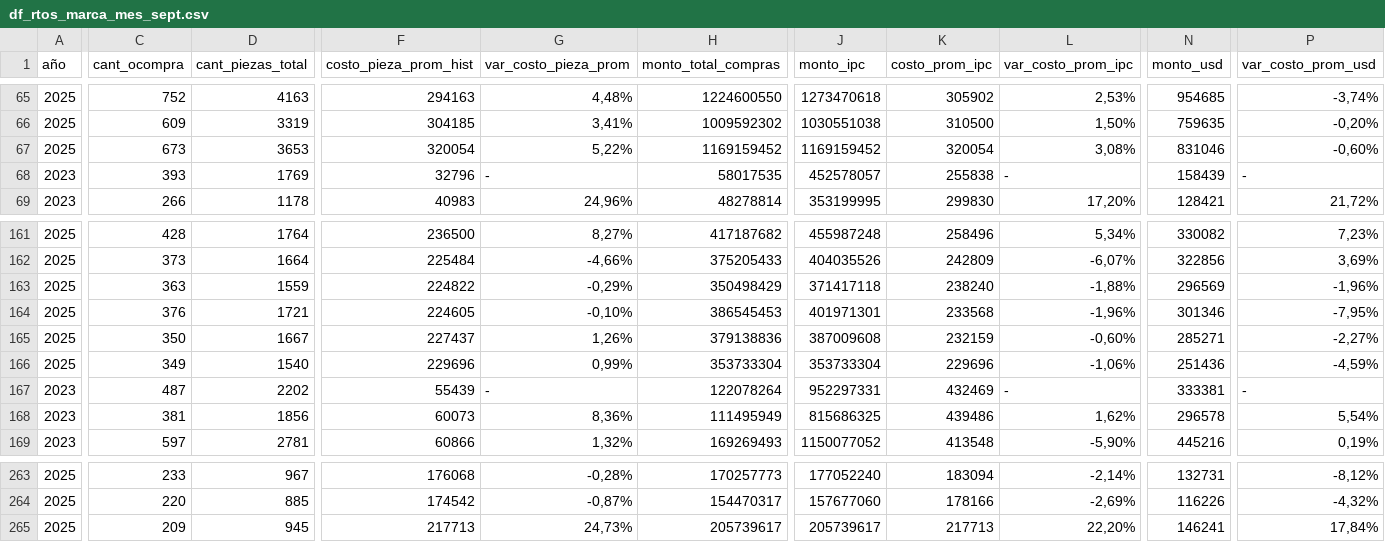
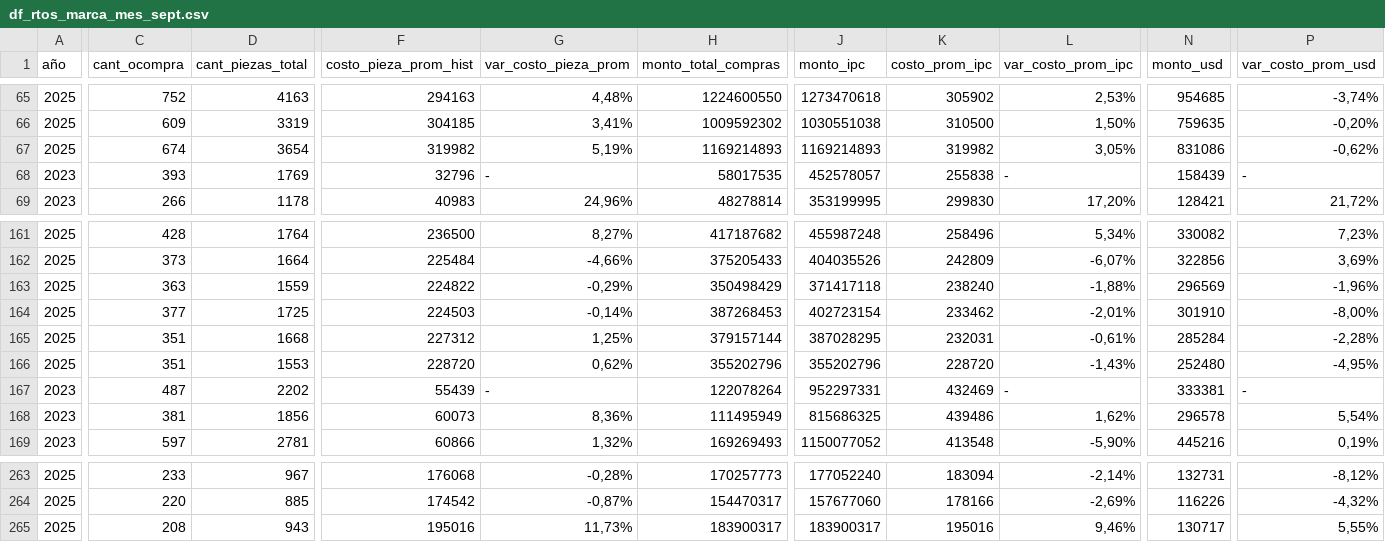
Before and after one commit to eugeL2/indice_automotores, a CSV file: data/df_rtos_marca_mes_sept.csv, drawn as a sheet; only a part is shown, gaps mark what is left out; removed rows and columns are numbered as before the commit, all else as after; rows hold the shown columns only; the diff covers the shown part only; the diff names each change by its address in the sheet, - before the commit and + after, or states it on an @@ line.

Commit message:
actualiz base camiones a sept, pulido de script

```diff
--- a/data/df_rtos_marca_mes_sept.csv
+++ b/data/df_rtos_marca_mes_sept.csv
-C67 (cant_ocompra): 673
+C67 (cant_ocompra): 674
-D67 (cant_piezas_total): 3653
+D67 (cant_piezas_total): 3654
-F67 (costo_pieza_prom_hist): 320054
+F67 (costo_pieza_prom_hist): 319982
-G67 (var_costo_pieza_prom): 5,22%
+G67 (var_costo_pieza_prom): 5,19%
-H67 (monto_total_compras): 1169159452
+H67 (monto_total_compras): 1169214893
-J67 (monto_ipc): 1169159452
+J67 (monto_ipc): 1169214893
-K67 (costo_prom_ipc): 320054
+K67 (costo_prom_ipc): 319982
-L67 (var_costo_prom_ipc): 3,08%
+L67 (var_costo_prom_ipc): 3,05%
-N67 (monto_usd): 831046
+N67 (monto_usd): 831086
-P67 (var_costo_prom_usd): -0,60%
+P67 (var_costo_prom_usd): -0,62%
-C164 (cant_ocompra): 376
+C164 (cant_ocompra): 377
-D164 (cant_piezas_total): 1721
+D164 (cant_piezas_total): 1725
-F164 (costo_pieza_prom_hist): 224605
+F164 (costo_pieza_prom_hist): 224503
-G164 (var_costo_pieza_prom): -0,10%
+G164 (var_costo_pieza_prom): -0,14%
-H164 (monto_total_compras): 386545453
+H164 (monto_total_compras): 387268453
-J164 (monto_ipc): 401971301
+J164 (monto_ipc): 402723154
-K164 (costo_prom_ipc): 233568
+K164 (costo_prom_ipc): 233462
-L164 (var_costo_prom_ipc): -1,96%
+L164 (var_costo_prom_ipc): -2,01%
-N164 (monto_usd): 301346
+N164 (monto_usd): 301910
-P164 (var_costo_prom_usd): -7,95%
+P164 (var_costo_prom_usd): -8,00%
-C165 (cant_ocompra): 350
+C165 (cant_ocompra): 351
-D165 (cant_piezas_total): 1667
+D165 (cant_piezas_total): 1668
-F165 (costo_pieza_prom_hist): 227437
+F165 (costo_pieza_prom_hist): 227312
-G165 (var_costo_pieza_prom): 1,26%
+G165 (var_costo_pieza_prom): 1,25%
-H165 (monto_total_compras): 379138836
+H165 (monto_total_compras): 379157144
-J165 (monto_ipc): 387009608
+J165 (monto_ipc): 387028295
-K165 (costo_prom_ipc): 232159
+K165 (costo_prom_ipc): 232031
-L165 (var_costo_prom_ipc): -0,60%
+L165 (var_costo_prom_ipc): -0,61%
-N165 (monto_usd): 285271
+N165 (monto_usd): 285284
-P165 (var_costo_prom_usd): -2,27%
+P165 (var_costo_prom_usd): -2,28%
-row 166: 2025 | 349 | 1540 | 229696 | 0,99% | 353733304 | 353733304 | 229696 | -1,06% | 251436 | -4,59%
+row 166: 2025 | 351 | 1553 | 228720 | 0,62% | 355202796 | 355202796 | 228720 | -1,43% | 252480 | -4,95%
-row 265: 2025 | 209 | 945 | 217713 | 24,73% | 205739617 | 205739617 | 217713 | 22,20% | 146241 | 17,84%
+row 265: 2025 | 208 | 943 | 195016 | 11,73% | 183900317 | 183900317 | 195016 | 9,46% | 130717 | 5,55%
```
Also changed, not shown: 1 added row, 1 removed row and 46 edited cells elsewhere in this file, 4 other files.
